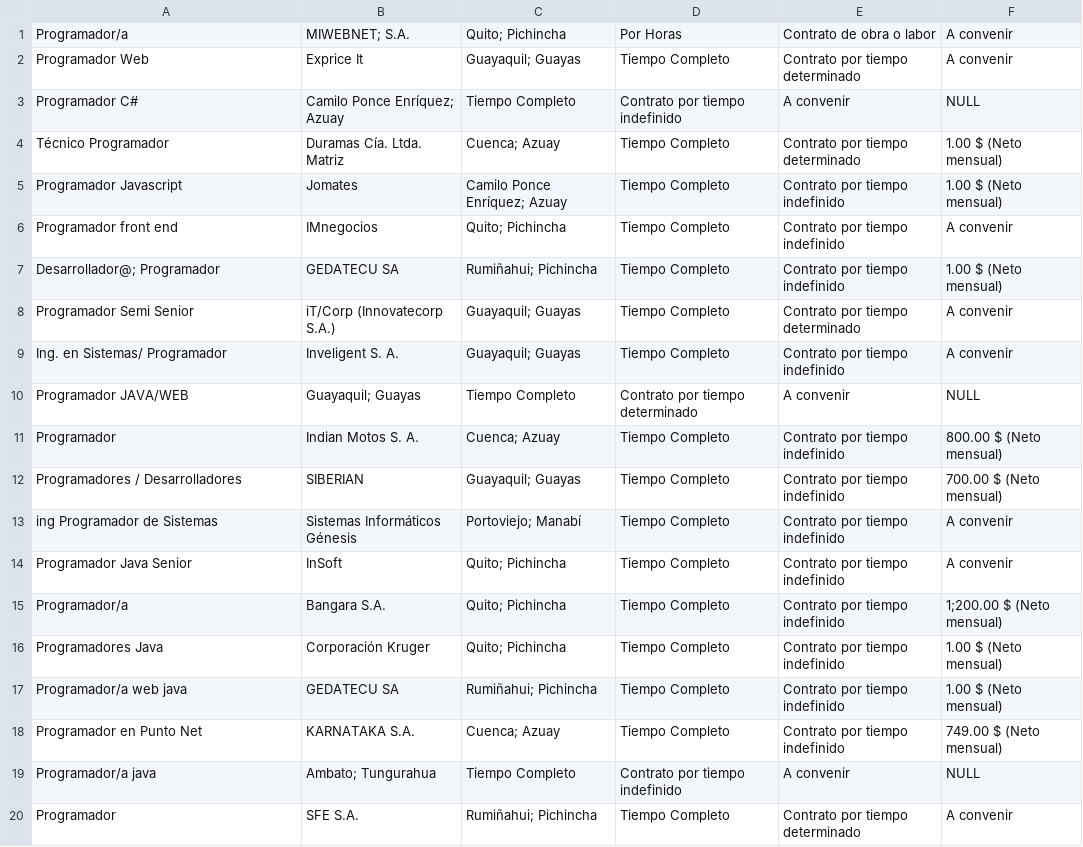
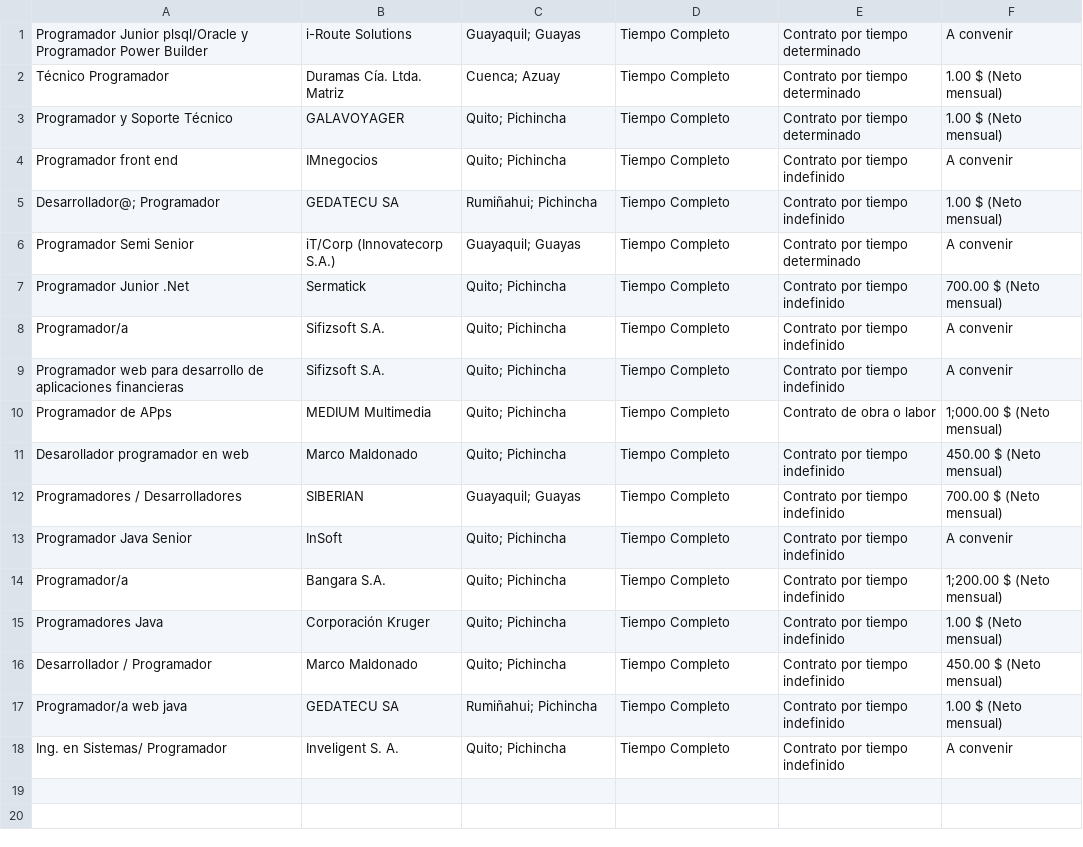
Before and after one commit to JorgePinargote/ScrapingLP, a CSV file: avance2Pre-Procesamiento/computrabajo.csv, drawn as a sheet.

```diff
--- a/avance2Pre-Procesamiento/computrabajo.csv
+++ b/avance2Pre-Procesamiento/computrabajo.csv
@@ -1,6 +1,4 @@
-Programador/a,MIWEBNET; S.A.,Quito; Pichincha,Por Horas,Contrato de obra o labor,A convenir
-Programador Web,Exprice It,Guayaquil; Guayas,Tiempo Completo,Contrato por tiempo determinado,A convenir
-Programador C#,Camilo Ponce Enríquez; Azuay,Tiempo Completo,Contrato por tiempo indefinido,A convenir,NULL
+Programador Junior plsql/Oracle y Programador Power Builder,i-Route Solutions,Guayaquil; Guayas,Tiempo Completo,Contrato por tiempo determinado,A convenir
 Técnico Programador,Duramas Cía. Ltda. Matriz,Cuenca; Azuay,Tiempo Completo,Contrato por tiempo determinado,1.00 $ (Neto mensual)
-Programador Javascript,Jomates,Camilo Ponce Enríquez; Azuay,Tiempo Completo,Contrato por tiempo indefinido,1.00 $ (Neto mensual)
+Programador y  Soporte Técnico,GALAVOYAGER,Quito; Pichincha,Tiempo Completo,Contrato por tiempo determinado,1.00 $ (Neto mensual)
 Programador front end,IMnegocios,Quito; Pichincha,Tiempo Completo,Contrato por tiempo indefinido,A convenir
@@ -8,7 +6,8 @@ Desarrollador@; Programador,GEDATECU SA,Rumiñahui; Pichincha,Tiempo Completo,Co
 Programador Semi Senior,iT/Corp (Innovatecorp S.A.),Guayaquil; Guayas,Tiempo Completo,Contrato por tiempo determinado,A convenir
-Ing. en Sistemas/ Programador,Inveligent S. A.,Guayaquil; Guayas,Tiempo Completo,Contrato por tiempo indefinido,A convenir
-Programador JAVA/WEB,Guayaquil; Guayas,Tiempo Completo,Contrato por tiempo determinado,A convenir,NULL
-Programador,Indian Motos S. A.,Cuenca; Azuay,Tiempo Completo,Contrato por tiempo indefinido,800.00 $ (Neto mensual)
+Programador Junior .Net,Sermatick,Quito; Pichincha,Tiempo Completo,Contrato por tiempo indefinido,700.00 $ (Neto mensual)
+Programador/a,Sifizsoft S.A.,Quito; Pichincha,Tiempo Completo,Contrato por tiempo indefinido,A convenir
+Programador web para desarrollo de aplicaciones financieras,Sifizsoft S.A.,Quito; Pichincha,Tiempo Completo,Contrato por tiempo indefinido,A convenir
+Programador de APps,MEDIUM Multimedia,Quito; Pichincha,Tiempo Completo,Contrato de obra o labor,1;000.00 $ (Neto mensual)
+Desarollador programador en web,Marco Maldonado,Quito; Pichincha,Tiempo Completo,Contrato por tiempo indefinido,450.00 $ (Neto mensual)
 Programadores / Desarrolladores,SIBERIAN,Guayaquil; Guayas,Tiempo Completo,Contrato por tiempo indefinido,700.00 $ (Neto mensual)
-ing Programador de Sistemas,Sistemas Informáticos Génesis,Portoviejo; Manabí,Tiempo Completo,Contrato por tiempo indefinido,A convenir
 Programador Java Senior,InSoft,Quito; Pichincha,Tiempo Completo,Contrato por tiempo indefinido,A convenir
@@ -16,5 +15,4 @@ Programador/a,Bangara S.A.,Quito; Pichincha,Tiempo Completo,Contrato por tiempo
 Programadores Java,Corporación Kruger,Quito; Pichincha,Tiempo Completo,Contrato por tiempo indefinido,1.00 $ (Neto mensual)
+Desarrollador / Programador,Marco Maldonado,Quito; Pichincha,Tiempo Completo,Contrato por tiempo indefinido,450.00 $ (Neto mensual)
 Programador/a web java,GEDATECU SA,Rumiñahui; Pichincha,Tiempo Completo,Contrato por tiempo indefinido,1.00 $ (Neto mensual)
-Programador en Punto Net,KARNATAKA S.A.,Cuenca; Azuay,Tiempo Completo,Contrato por tiempo indefinido,749.00 $ (Neto mensual)
-Programador/a java,Ambato; Tungurahua,Tiempo Completo,Contrato por tiempo indefinido,A convenir,NULL
-Programador,SFE S.A.,Rumiñahui; Pichincha,Tiempo Completo,Contrato por tiempo determinado,A convenir
+Ing. en Sistemas/ Programador,Inveligent S. A.,Quito; Pichincha,Tiempo Completo,Contrato por tiempo indefinido,A convenir
```
Also changed, not shown: avance2Pre-Procesamiento/ofertas_por_empresa.csv, avance3Visualizacion-API_Google/ofertas_por_empresa.csv, 29 other files.
